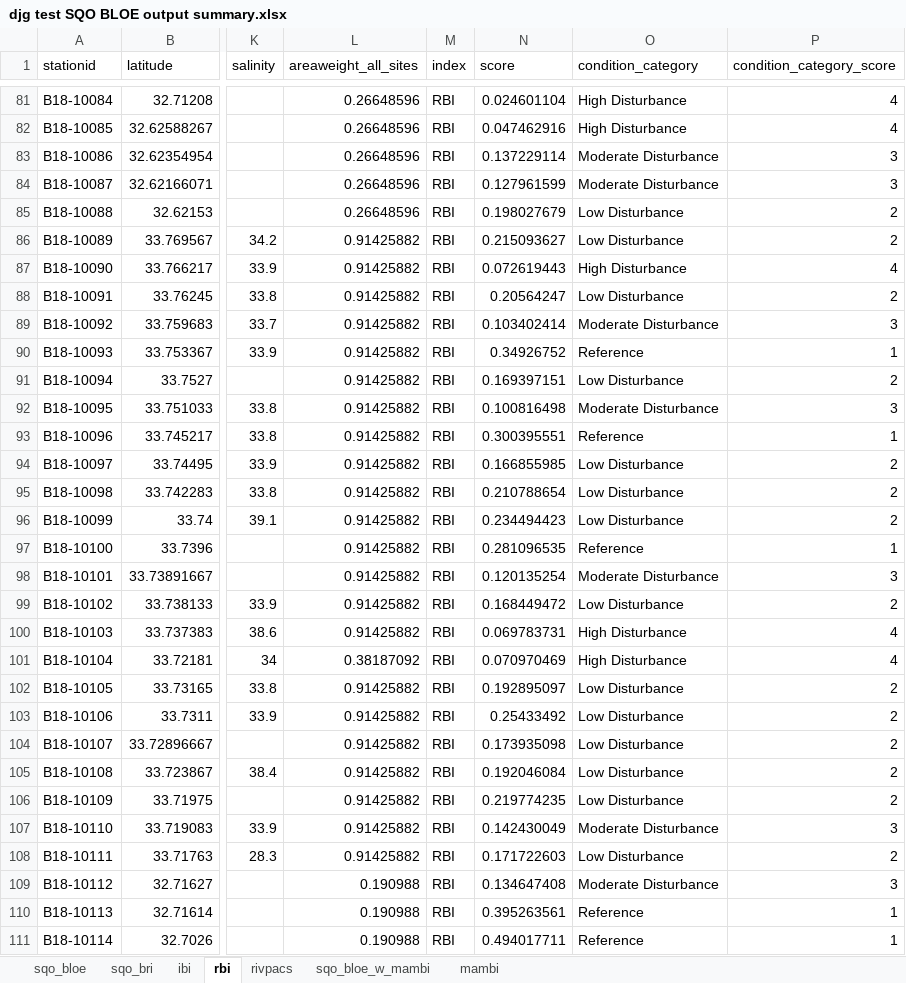
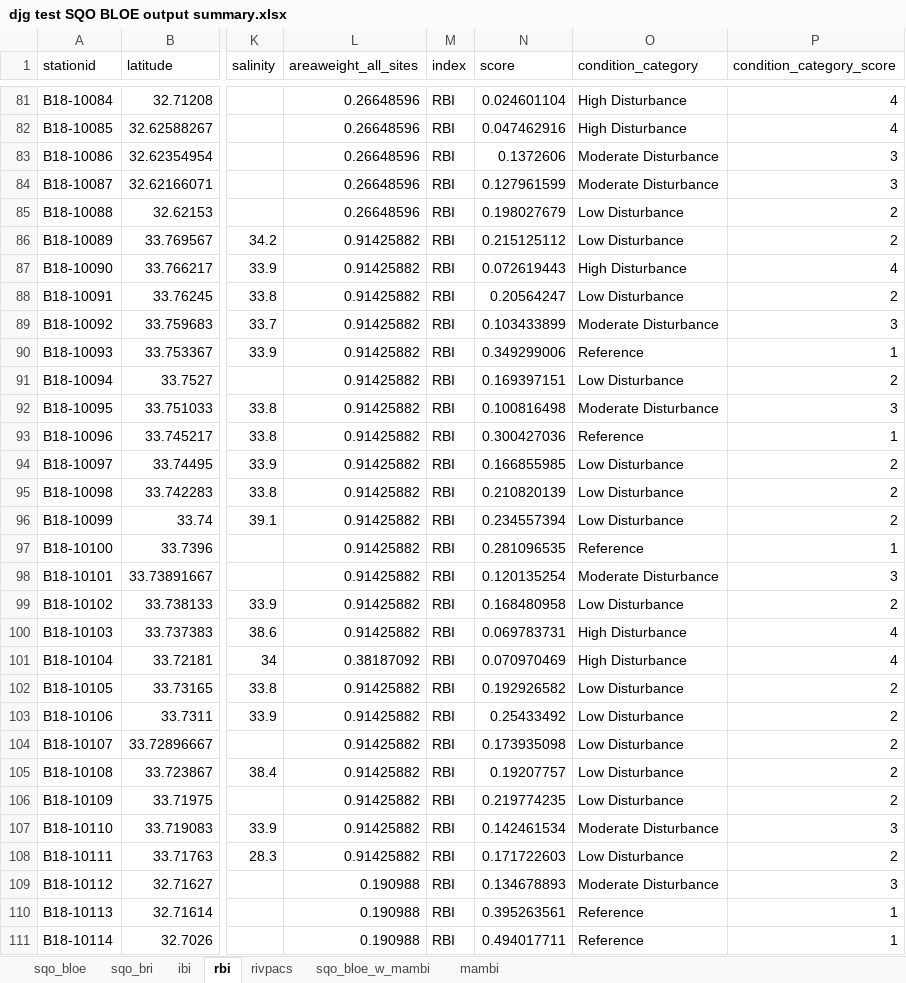
Before and after one commit to SCCWRP/SQOUnified, an Excel workbook: SQO dry run/djg test SQO BLOE output summary.xlsx, sheet rbi, drawn as a sheet; only a part is shown, gaps mark what is left out; values as stored, in another font and other column widths than the file's, no borders; the diff covers the shown part only; the diff names each change by its address in the sheet, - before the commit and + after, or states it on an @@ line.

```diff
--- a/SQO dry run/djg test SQO BLOE output summary.xlsx (sheet rbi)
+++ b/SQO dry run/djg test SQO BLOE output summary.xlsx (sheet rbi)
-N83 (score): 0.137229114
+N83 (score): 0.1372606
-N86 (score): 0.215093627
+N86 (score): 0.215125112
-N89 (score): 0.103402414
+N89 (score): 0.103433899
-N90 (score): 0.34926752
+N90 (score): 0.349299006
-N93 (score): 0.300395551
+N93 (score): 0.300427036
-N95 (score): 0.210788654
+N95 (score): 0.210820139
-N96 (score): 0.234494423
+N96 (score): 0.234557394
-N99 (score): 0.168449472
+N99 (score): 0.168480958
-N102 (score): 0.192895097
+N102 (score): 0.192926582
-N105 (score): 0.192046084
+N105 (score): 0.19207757
-N107 (score): 0.142430049
+N107 (score): 0.142461534
-N109 (score): 0.134647408
+N109 (score): 0.134678893
```
Also changed, not shown: 41 edited cells elsewhere in this sheet, sheet rivpacs, sheet sqo_bloe, sheet sqo_bloe_w_mambi, SQO dry run/djg test - unchanged SQO BLOE output summary.xlsx, 18 other files.
